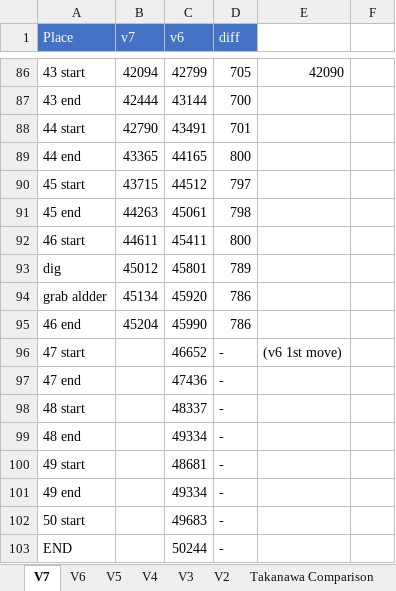
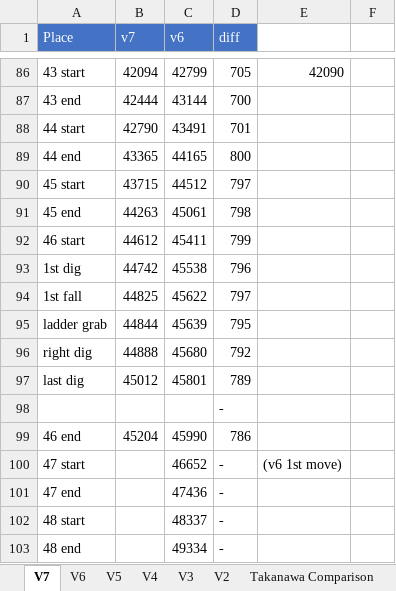
Before and after one commit to adelikat/tas, an Excel workbook: LodeRunner/compare.xlsx, sheet V7, drawn as a sheet; only a part is shown, gaps mark what is left out; the shorter side is filled out with more unchanged rows; values as stored, in another font and other column widths than the file's, no borders; removed rows and columns are numbered as before the commit, all else as after; the diff names each change by its address in the sheet, - before the commit and + after, or states it on an @@ line.

```diff
--- a/LodeRunner/compare.xlsx (sheet V7)
+++ b/LodeRunner/compare.xlsx (sheet V7)
-B92 (v7): 44611
+B92 (v7): 44612
-D92 (diff): 800
+D92 (diff): 799
+row 93: 1st dig | 44742 | 45538 | 796
+row 94: 1st fall | 44825 | 45622 | 797
+row 95: ladder grab | 44844 | 45639 | 795
+row 96: right dig | 44888 | 45680 | 792
-A97 (Place): dig
+A97 (Place): last dig
-row 94: grab aldder | 45134 | 45920 | 786
+row 98:  |  |  | -
```
Also changed, not shown: formulas that keep their value, 2 other files.
